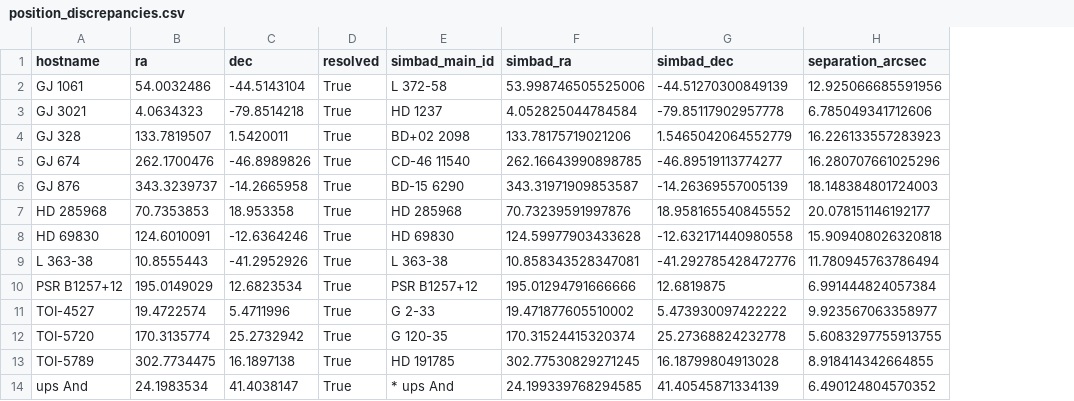
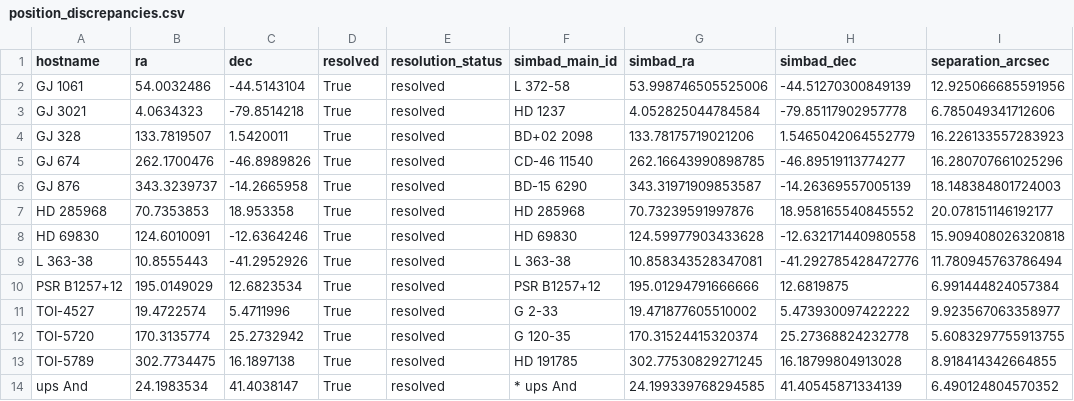
Before and after one commit to Biswajit1999/cross-archive-provenance, a CSV file: results/default/position_discrepancies.csv, drawn as a sheet; the diff names each change by its address in the sheet, - before the commit and + after, or states it on an @@ line.

Commit message:
v0.2.0: fix silent network-failure-as-unresolved bug and two wrong claims found by cross-checking docs against committed CSVs
Addresses an external review (Codex): resolve_in_simbad caught every
exception (network error, timeout, malformed response) and returned None
for all of them, indistinguishable from SIMBAD genuinely having no entry
for a name -- a run that hit a transient failure would silently miscount
that name as unresolved, with no way to tell afterward.

Fixed:
- resolve_in_simbad now raises SimbadQueryError on a failed query instead
  of swallowing it; cli.py retries up to twice before recording a name as
  query_failed, a status kept distinct from and excluded from both the
  resolved and not-found counts (crossmatch.summarize_crossmatch,
  results/default/query_failures.csv when non-empty).
- "Nearly all unresolved names are KMTNet" was checked directly against
  the committed unresolved_hosts.csv while regenerating this release: only
  44% (11/25) are specifically KMTNet, not "nearly all" -- corrected to
  the real breakdown (84%/21-25 are any microlensing-survey designation:
  KMTNet, OGLE, or MOA; 4 names are not microlensing objects and are
  called out separately, not glossed over).
- The manuscript/LIMITATIONS top-4 position-discrepancy list (GJ 1061,
  GJ 3021, GJ 328, GJ 674) did not match position_discrepancies.csv when
  sorted by separation -- corrected to the real top 4 (HD 285968, GJ 876,
  GJ 674, GJ 328).
- Ambiguous variable name `l` in data.py (ruff E741) renamed to `line`.
- Unused matplotlib dependency with a stale, non-reproducible committed
  figure: added scripts/make_figures.py, regenerating results/figures/*.png
  from committed results/default/ data.

Real 293-host-star sample regenerated live; this run had 0 query
failures, so the headline resolution-rate number is numerically
unchanged from v0.1.0 -- the code bug was still real (a different run
could have given a silently-corrupted result), and the two documentation
errors were independent of it. Full account: docs/CLAIMS.md "Superseded
/ corrected claims", CHANGELOG.md. No package/repo rename in this
release (deferred, per earlier decision).

```diff
--- a/results/default/position_discrepancies.csv
+++ b/results/default/position_discrepancies.csv
+column E (resolution_status), rows 2-14: all resolved
```
Also changed, not shown: results/default/crossmatch_results.csv, results/default/unresolved_hosts.csv, 22 other files.
